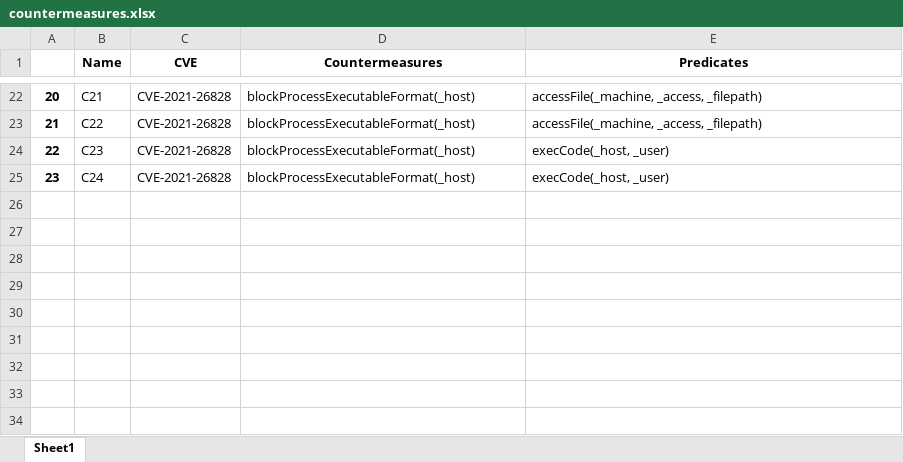
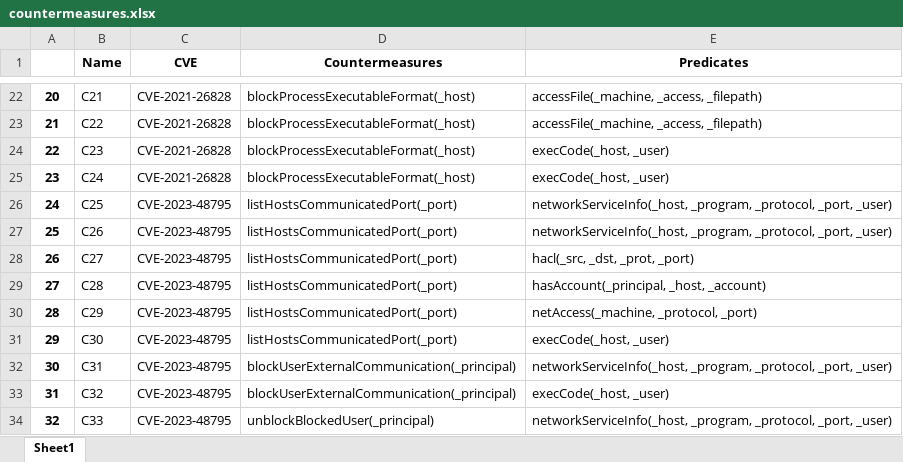
Before and after one commit to Kekere/prelude-elk, an Excel workbook: public_html/ADG/countermeasures.xlsx, sheet Sheet1, drawn as a sheet; only a part is shown, gaps mark what is left out; values as stored, in another font and other column widths than the file's, no borders; the diff names each change by its address in the sheet, - before the commit and + after, or states it on an @@ line.

```diff
--- a/public_html/ADG/countermeasures.xlsx (sheet Sheet1)
+++ b/public_html/ADG/countermeasures.xlsx (sheet Sheet1)
+row 26: 24 | C25 | CVE-2023-48795 | listHostsCommunicatedPort(_port) | networkServiceInfo(_host, _program, _protocol, _port, _user)
+row 27: 25 | C26 | CVE-2023-48795 | listHostsCommunicatedPort(_port) | networkServiceInfo(_host, _program, _protocol, _port, _user)
+row 28: 26 | C27 | CVE-2023-48795 | listHostsCommunicatedPort(_port) | hacl(_src, _dst, _prot, _port)
+row 29: 27 | C28 | CVE-2023-48795 | listHostsCommunicatedPort(_port) | hasAccount(_principal, _host, _account)
+row 30: 28 | C29 | CVE-2023-48795 | listHostsCommunicatedPort(_port) | netAccess(_machine, _protocol, _port)
+row 31: 29 | C30 | CVE-2023-48795 | listHostsCommunicatedPort(_port) | execCode(_host, _user)
+row 32: 30 | C31 | CVE-2023-48795 | blockUserExternalCommunication(_principal) | networkServiceInfo(_host, _program, _protocol, _port, _user)
+row 33: 31 | C32 | CVE-2023-48795 | blockUserExternalCommunication(_principal) | execCode(_host, _user)
+row 34: 32 | C33 | CVE-2023-48795 | unblockBlockedUser(_principal) | networkServiceInfo(_host, _program, _protocol, _port, _user)
```
Also changed, not shown: public_html/ADG/AGpredicates.xlsx, public_html/ADG/Adjmatrix.xlsx, 29 other files.
